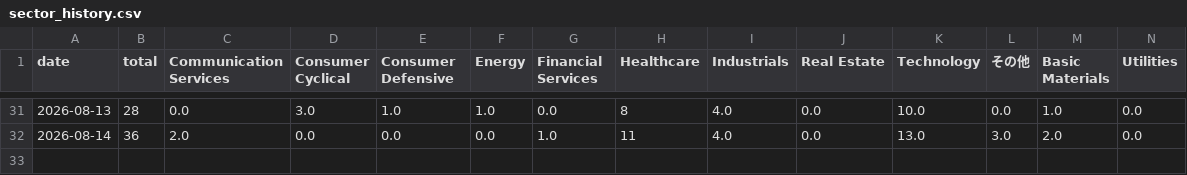
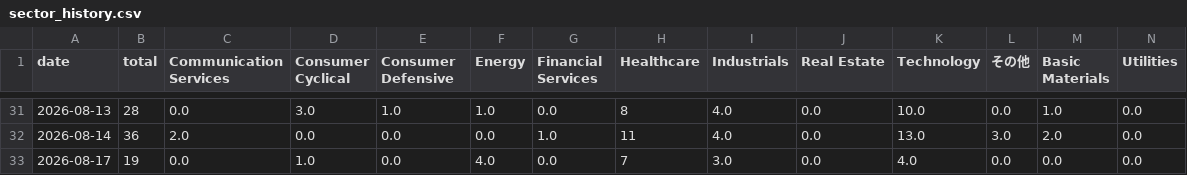
Before and after one commit to nyokki0204-boop/ibd-screener, a CSV file: data/sector_history.csv, drawn as a sheet; only a part is shown, gaps mark what is left out.

```diff
--- a/data/sector_history.csv
+++ b/data/sector_history.csv
@@ -32 +32,2 @@
 2026-08-14,36,2.0,0.0,0.0,0.0,1.0,11,4.0,0.0,13.0,3.0,2.0,0.0
+2026-08-17,19,0.0,1.0,0.0,4.0,0.0,7,3.0,0.0,4.0,0.0,0.0,0.0
```
Also changed, not shown: data/results.csv, data/ticker_history.csv, 1 other file.
